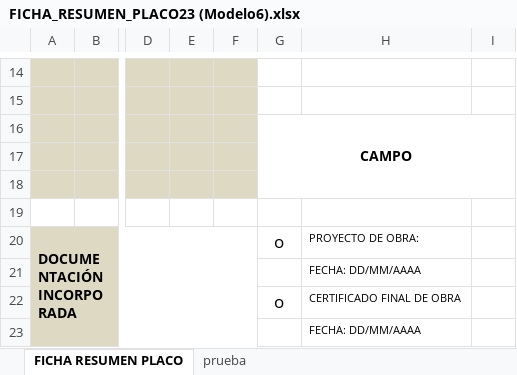
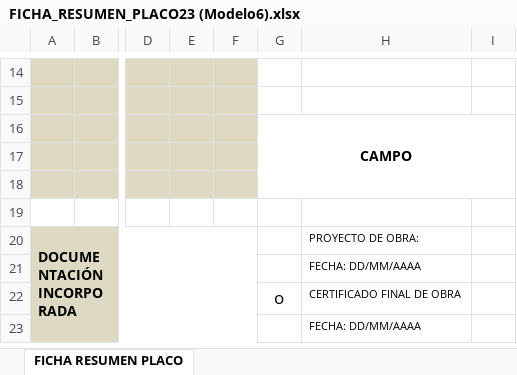
Before and after one commit to pablold84/catastro, an Excel workbook: modelo6/origen/ficheros/cs/FICHA_RESUMEN_PLACO23 (Modelo6).xlsx, sheet FICHA RESUMEN PLACO, drawn as a sheet; only a part is shown, gaps mark what is left out; values as stored, in another font and other column widths than the file's, no borders; charts and pictures not drawn; the diff names each change by its address in the sheet, - before the commit and + after, or states it on an @@ line.

```diff
--- a/modelo6/origen/ficheros/cs/FICHA_RESUMEN_PLACO23 (Modelo6).xlsx (sheet FICHA RESUMEN PLACO)
+++ b/modelo6/origen/ficheros/cs/FICHA_RESUMEN_PLACO23 (Modelo6).xlsx (sheet FICHA RESUMEN PLACO)
-sheet tab: prueba
-G20: o
+G20: (empty)
```
Also changed, not shown: charts or pictures, modelo6/origen/ficheros/FICHA_RESUMEN_PLACO23 (Modelo6).xlsx, 54 other files.
